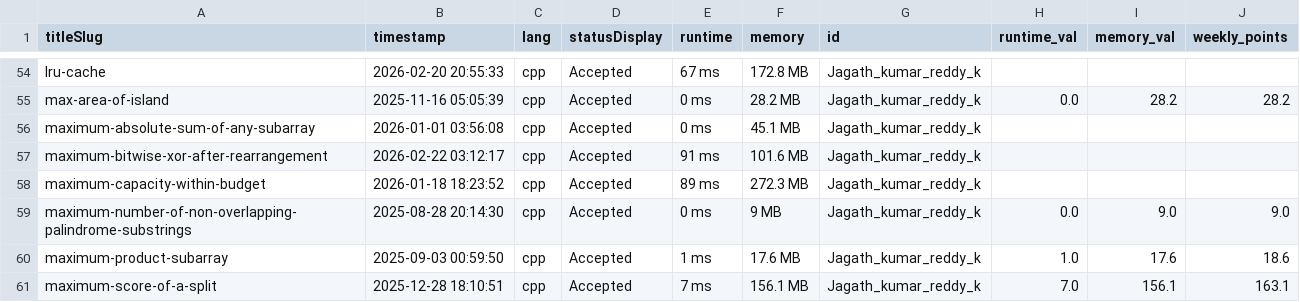
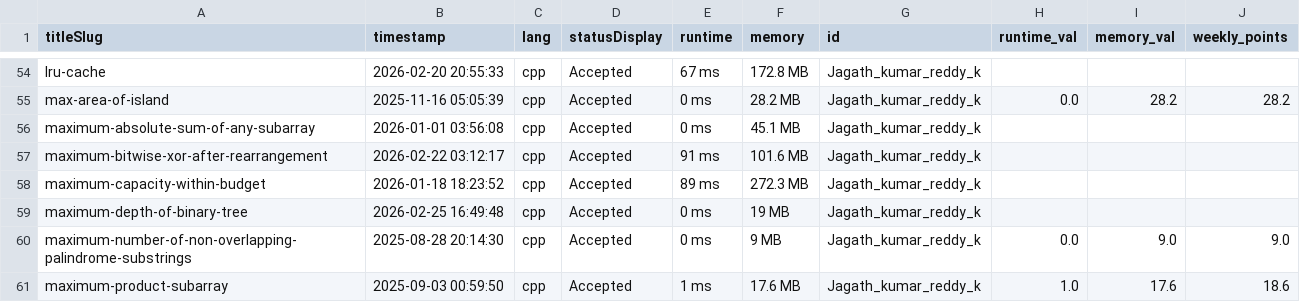
Before and after one commit to DSMLIUI/official-website, a CSV file: public/data/recent_ac_submissions.csv, drawn as a sheet; only a part is shown, gaps mark what is left out; the shorter side is filled out with more unchanged rows; the diff names each change by its address in the sheet, - before the commit and + after, or states it on an @@ line.

```diff
--- a/public/data/recent_ac_submissions.csv
+++ b/public/data/recent_ac_submissions.csv
+row 59: maximum-depth-of-binary-tree | 2026-02-25 16:49:48 | cpp | Accepted | 0 ms | 19 MB | Jagath_kumar_reddy_k
```
Also changed, not shown: public/data/leetcode_leaderboard.csv.
